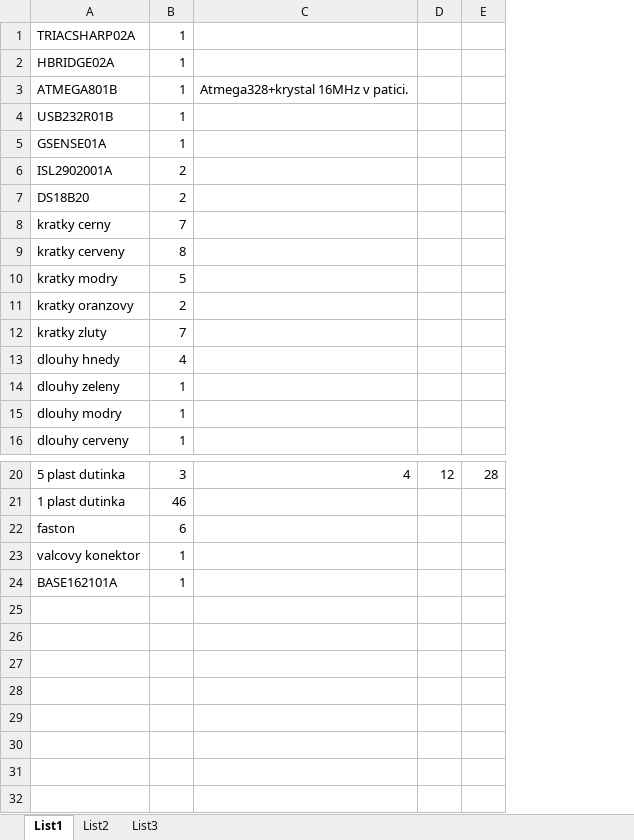
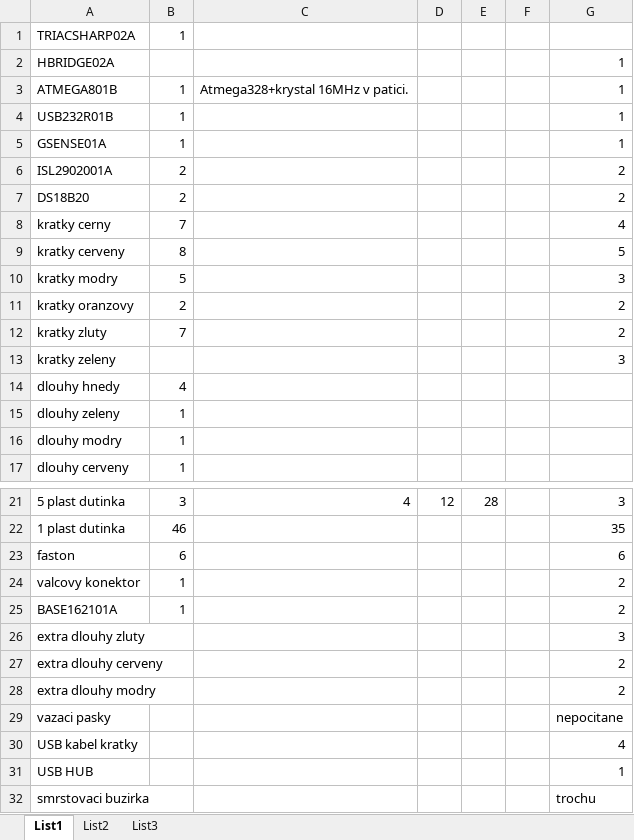
Before and after one commit to UniversalScientificTechnologies/COLORES01, an Excel workbook: doc/src/material_bill.xlsx, sheet List1, drawn as a sheet; only a part is shown, gaps mark what is left out; values as stored, in another font and other column widths than the file's, no borders; the diff names each change by its address in the sheet, - before the commit and + after, or states it on an @@ line.

Commit message:
Update seznamu materialu.

```diff
--- a/doc/src/material_bill.xlsx (sheet List1)
+++ b/doc/src/material_bill.xlsx (sheet List1)
+column F, empty
+column G, rows 2-12: 1 | 1 | 1 | 1 | 2 | 2 | 4 | 5 | 3 | 2 | 2; rows 21-25: 3 | 35 | 6 | 2 | 2
-B2: 1
+B2: (empty)
+row 13: kratky zeleny |  |  |  |  |  | 3
+row 26: extra dlouhy zluty |  |  |  |  |  | 3
+row 27: extra dlouhy cerveny |  |  |  |  |  | 2
+row 28: extra dlouhy modry |  |  |  |  |  | 2
+row 29: vazaci pasky |  |  |  |  |  | nepocitane
+row 30: USB kabel kratky |  |  |  |  |  | 4
+row 31: USB HUB |  |  |  |  |  | 1
+row 32: smrstovaci buzirka |  |  |  |  |  | trochu
```
Also changed, not shown: formulas that keep their value.
